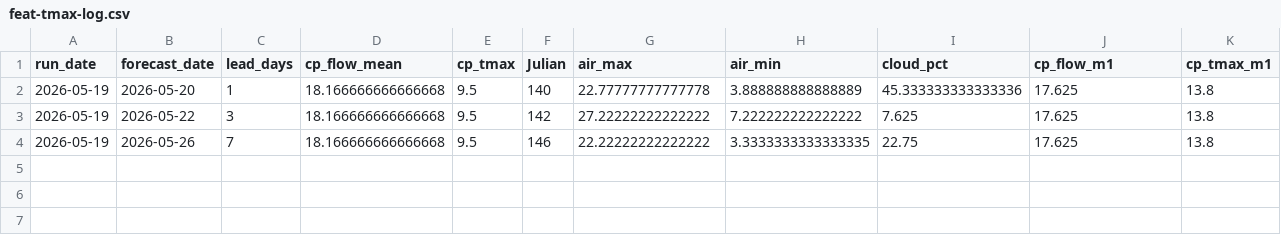
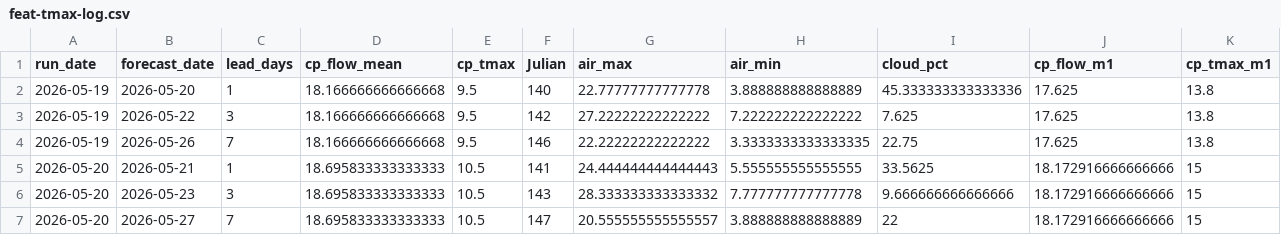
Before and after one commit to FlowWest/whychusModel, a CSV file: output/feat-tmax-log.csv, drawn as a sheet; only a part is shown; rows hold the shown columns only; the diff names each change by its address in the sheet, - before the commit and + after, or states it on an @@ line.

```diff
--- a/output/feat-tmax-log.csv
+++ b/output/feat-tmax-log.csv
+row 5: 2026-05-20 | 2026-05-21 | 1 | 18.695833333333333 | 10.5 | 141 | 24.444444444444443 | 5.555555555555555 | 33.5625 | 18.172916666666666 | 15
+row 6: 2026-05-20 | 2026-05-23 | 3 | 18.695833333333333 | 10.5 | 143 | 28.333333333333332 | 7.777777777777778 | 9.666666666666666 | 18.172916666666666 | 15
+row 7: 2026-05-20 | 2026-05-27 | 7 | 18.695833333333333 | 10.5 | 147 | 20.555555555555557 | 3.888888888888889 | 22 | 18.172916666666666 | 15
```
Also changed, not shown: output/feat-7dadm-log.csv, output/instream-forecast-log.csv, 1 other file.
